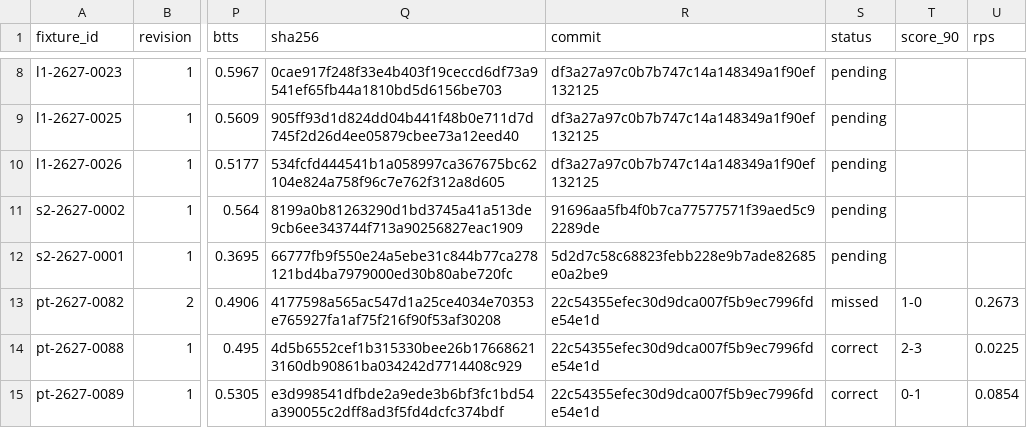
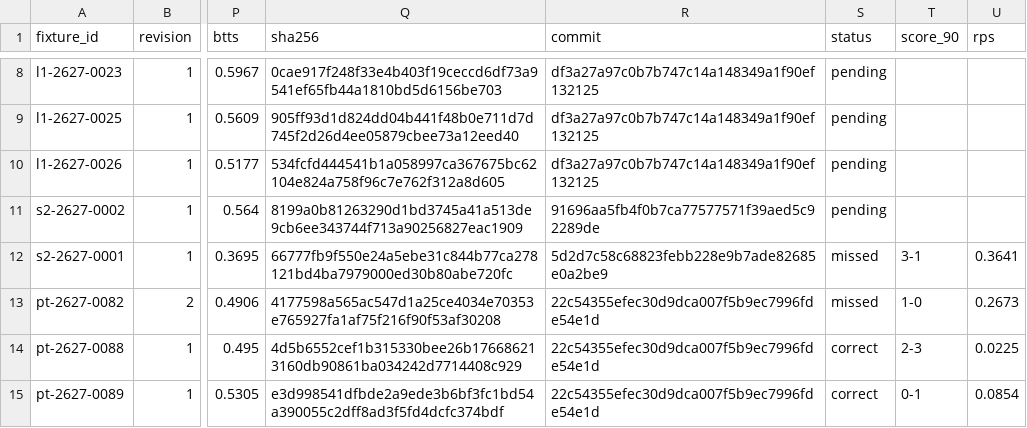
Before and after one commit to thetouchlineatlas-com/ledger, a CSV file: ledger.csv, drawn as a sheet; only a part is shown, gaps mark what is left out; the diff names each change by its address in the sheet, - before the commit and + after, or states it on an @@ line.

Commit message:
Ledger 2026-11-13T22:06:16Z

```diff
--- a/ledger.csv
+++ b/ledger.csv
-S12 (status): pending
+S12 (status): missed
-T12 (score_90): (empty)
+T12 (score_90): 3-1
-U12 (rps): (empty)
+U12 (rps): 0.3641
```
Also changed, not shown: 2 other files.
